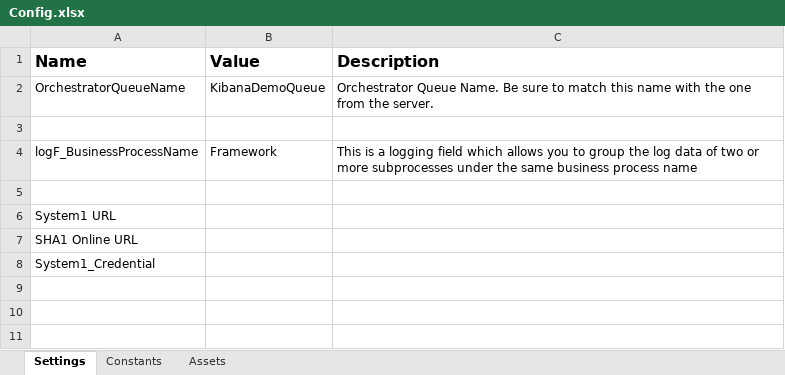
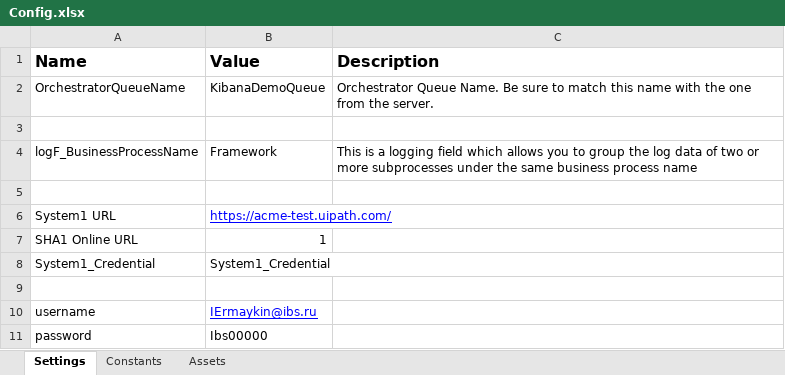
Before and after one commit to IlyaErmaykin/UiPath_Lesson-3, an Excel workbook: Data/Config.xlsx, sheet Settings, drawn as a sheet; values as stored, in another font and other column widths than the file's, no borders; the diff names each change by its address in the sheet, - before the commit and + after, or states it on an @@ line.

Commit message:
#5 UiPath_Lesson-3 - ромежуточный коммит;  - Реализация приложения System1 ;  - Начата сборка и отладка работа из отдельных актвивностей;

```diff
--- a/Data/Config.xlsx (sheet Settings)
+++ b/Data/Config.xlsx (sheet Settings)
-B6 (Value): (empty)
+B6 (Value): https://acme-test.uipath.com/
-B7 (Value): (empty)
+B7 (Value): 1
-B8 (Value): (empty)
+B8 (Value): System1_Credential
+row 9: (empty)
+row 10: username | IErmaykin@ibs.ru
+row 11: password | Ibs00000
```
Also changed, not shown: 25 other files.
